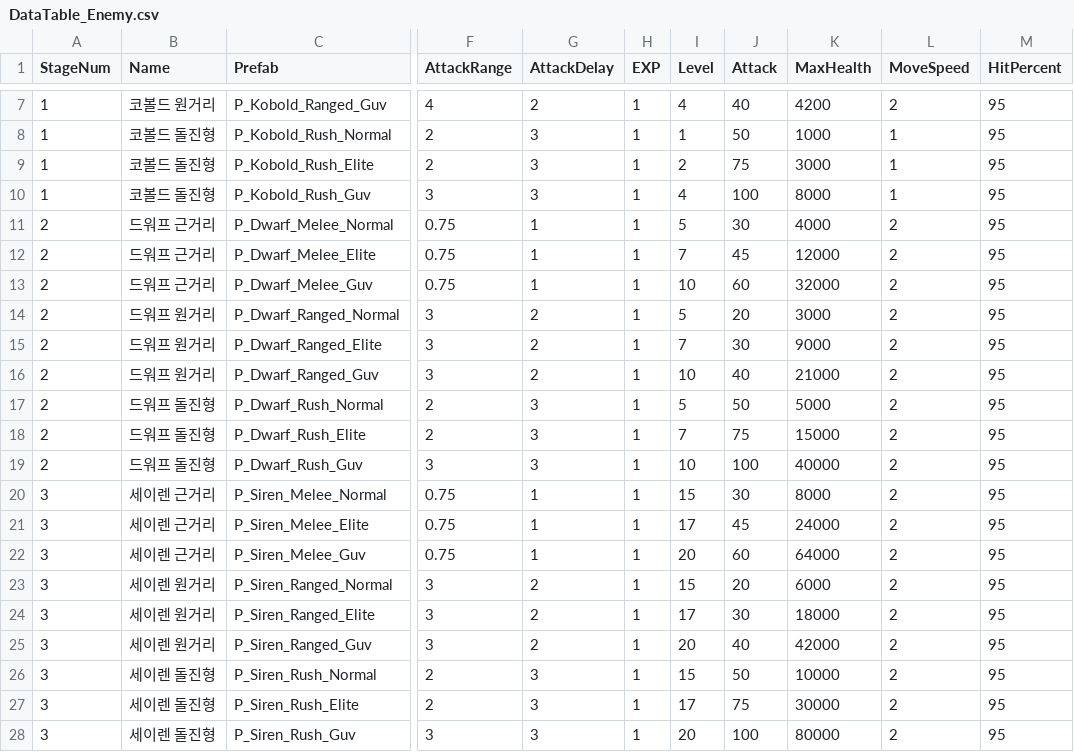
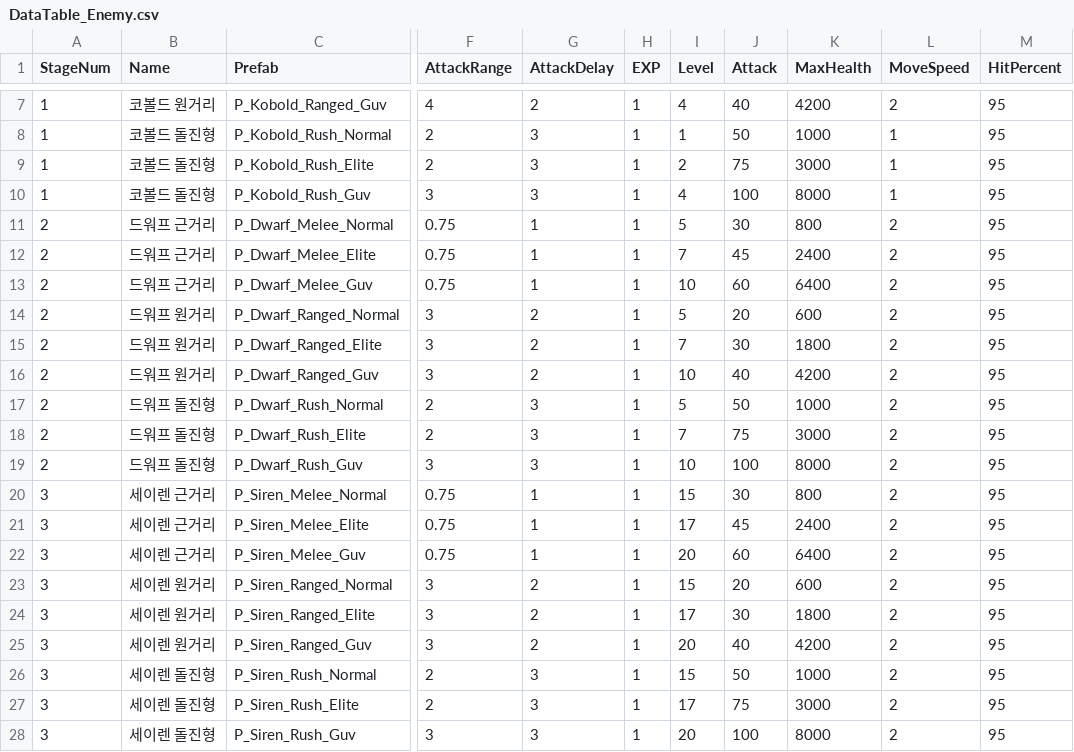
Before and after one commit to KJGoody/Daemonis, a CSV file: Assets/Resources/CSVFolder/DataTable_Enemy.csv, drawn as a sheet; only a part is shown, gaps mark what is left out; the diff names each change by its address in the sheet, - before the commit and + after, or states it on an @@ line.

```diff
--- a/Assets/Resources/CSVFolder/DataTable_Enemy.csv
+++ b/Assets/Resources/CSVFolder/DataTable_Enemy.csv
-K11 (MaxHealth): 4000
+K11 (MaxHealth): 800
-K12 (MaxHealth): 12000
+K12 (MaxHealth): 2400
-K13 (MaxHealth): 32000
+K13 (MaxHealth): 6400
-K14 (MaxHealth): 3000
+K14 (MaxHealth): 600
-K15 (MaxHealth): 9000
+K15 (MaxHealth): 1800
-K16 (MaxHealth): 21000
+K16 (MaxHealth): 4200
-K17 (MaxHealth): 5000
+K17 (MaxHealth): 1000
-K18 (MaxHealth): 15000
+K18 (MaxHealth): 3000
-K19 (MaxHealth): 40000
+K19 (MaxHealth): 8000
-K20 (MaxHealth): 8000
+K20 (MaxHealth): 800
-K21 (MaxHealth): 24000
+K21 (MaxHealth): 2400
-K22 (MaxHealth): 64000
+K22 (MaxHealth): 6400
-K23 (MaxHealth): 6000
+K23 (MaxHealth): 600
-K24 (MaxHealth): 18000
+K24 (MaxHealth): 1800
-K25 (MaxHealth): 42000
+K25 (MaxHealth): 4200
-K26 (MaxHealth): 10000
+K26 (MaxHealth): 1000
-K27 (MaxHealth): 30000
+K27 (MaxHealth): 3000
-K28 (MaxHealth): 80000
+K28 (MaxHealth): 8000
```
Also changed, not shown: Assets/Resources/CSVFolder/DataTable_Equipment.csv, Assets/Resources/CSVFolder/DataTable_PlayerStat.csv, 1 other file.
